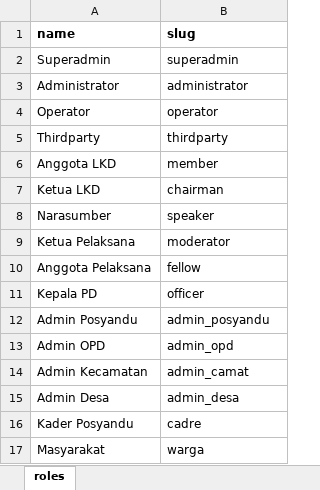
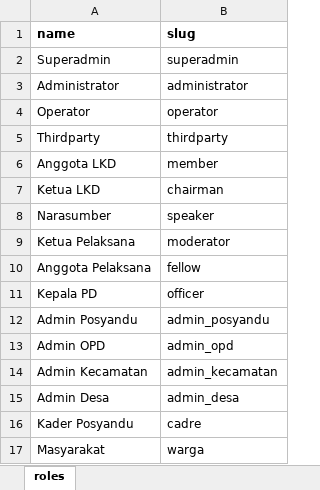
Before and after one commit to siruhay/mod-system, an Excel workbook: database/masters/data-seeder.xlsx, sheet roles, drawn as a sheet; values as stored, in another font and other column widths than the file's, no borders; the diff names each change by its address in the sheet, - before the commit and + after, or states it on an @@ line.

Commit message:
update

```diff
--- a/database/masters/data-seeder.xlsx (sheet roles)
+++ b/database/masters/data-seeder.xlsx (sheet roles)
-B14 (slug): admin_camat
+B14 (slug): admin_kecamatan
```
